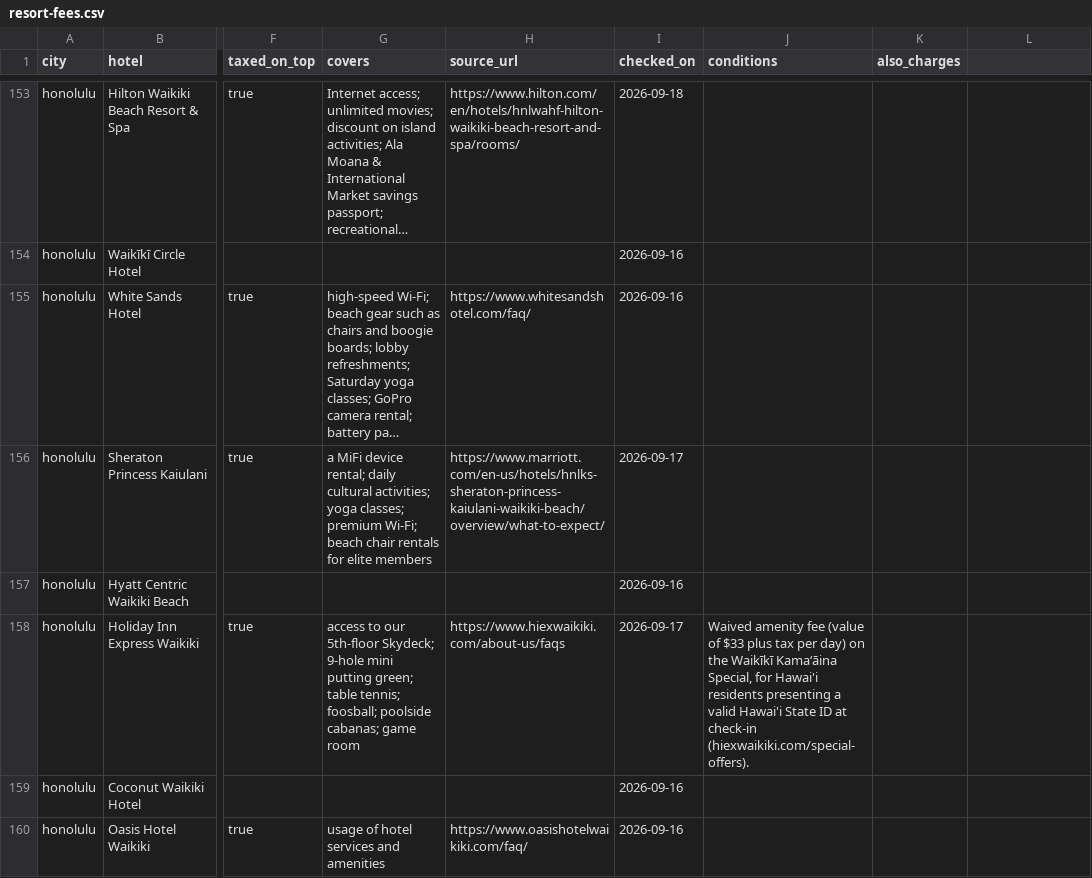
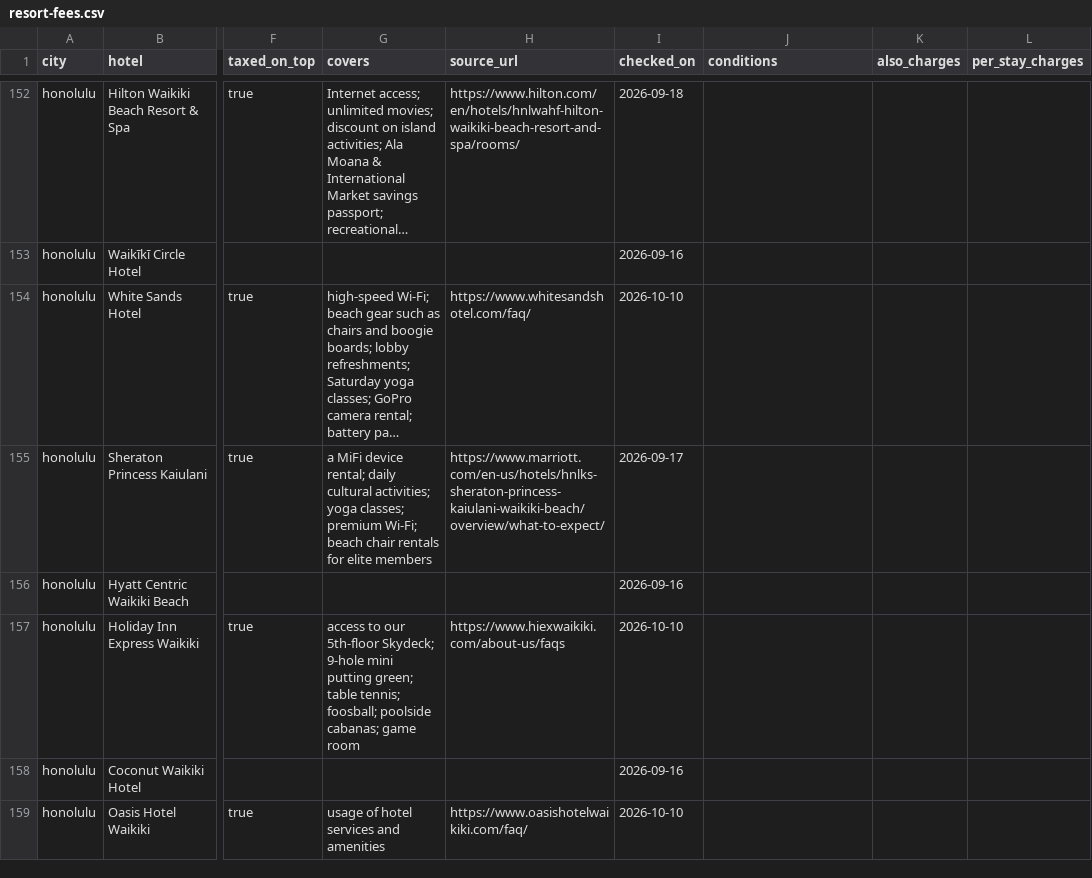
Before and after one commit to nsalvato1996/us-hotel-resort-fees, a CSV file: data/resort-fees.csv, drawn as a sheet; only a part is shown, gaps mark what is left out; long unchanged cells end in …; addresses are those after the commit; the diff covers the shown part only; the diff names each change by its address in the sheet, - before the commit and + after, or states it on an @@ line.

Commit message:
Read through 2026-10-15: 20 rows re-read, four fees printed with tax withdrawn, duplicates dropped, a per_stay_charges column

```diff
--- a/data/resort-fees.csv
+++ b/data/resort-fees.csv
-L1: (empty)
+L1: per_stay_charges
-I154 (checked_on): 2026-09-16
+I154 (checked_on): 2026-10-10
-I157 (checked_on): 2026-09-17
+I157 (checked_on): 2026-10-10
-J157 (conditions): Waived amenity fee (value of $33 plus tax per day) on the Waikīkī Kamaʻāina Special, for Hawai'i residents presenting a valid Hawai'i State ID at check-in (hiexwaikiki.com/special-offers).
+J157 (conditions): (empty)
-I159 (checked_on): 2026-09-16
+I159 (checked_on): 2026-10-10
```
Also changed, not shown: 3 removed rows and 122 edited cells elsewhere in this file, 3 other files.
